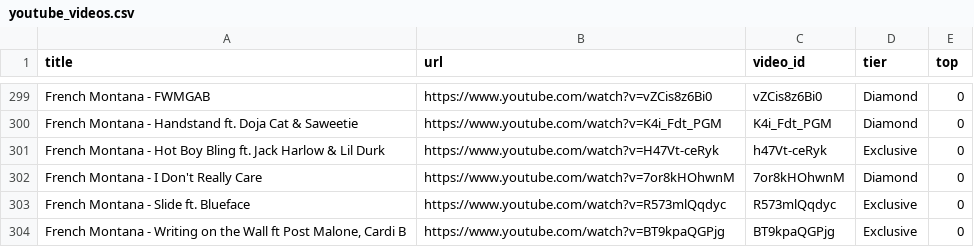
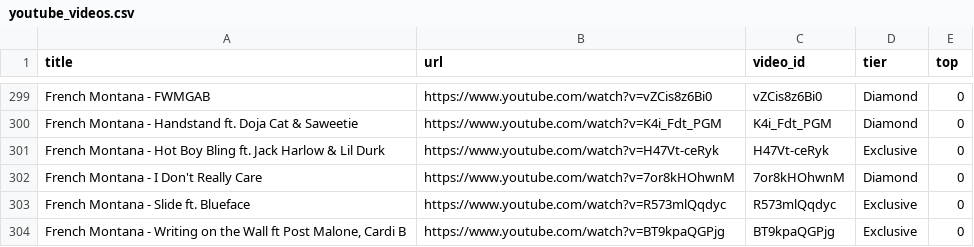
Before and after one commit to kosyara/pereponka.github.io, a CSV file: youtube_videos.csv, drawn as a sheet; only a part is shown, gaps mark what is left out.

Commit message:
Update youtube_videos.csv

```diff
--- a/youtube_videos.csv
+++ b/youtube_videos.csv
@@ -300,3 +300,3 @@ title,url,video_id,tier,top
 "French Montana - Handstand ft. Doja Cat & Saweetie",https://www.youtube.com/watch?v=K4i_Fdt_PGM,K4i_Fdt_PGM,Diamond,0
-"French Montana - Hot Boy Bling ft. Jack Harlow & Lil Durk",https://www.youtube.com/watch?v=H47Vt-ceRyk,h47Vt-ceRyk,Exclusive,0
+"French Montana - Hot Boy Bling ft. Jack Harlow & Lil Durk",https://www.youtube.com/watch?v=H47Vt-ceRyk,H47Vt-ceRyk,Exclusive,0
 "French Montana - I Don't Really Care",https://www.youtube.com/watch?v=7or8kHOhwnM,7or8kHOhwnM,Diamond,0
```
